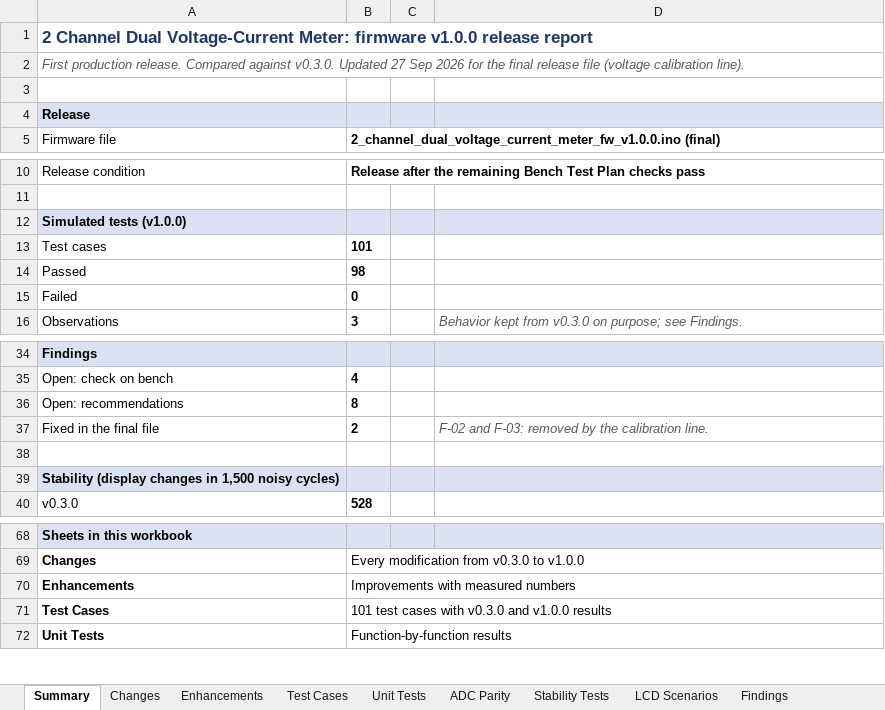
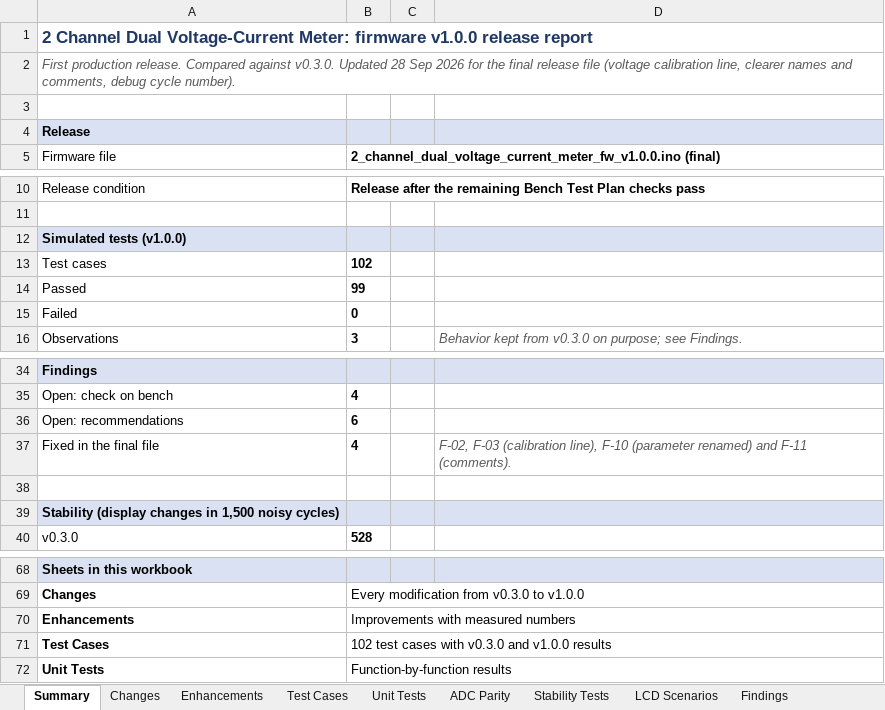
Before and after one commit to marcosbuydid/dc-dc-power-supply, an Excel workbook: Module_2/2_channel_dual_voltage_current_meter_fw_v1.0.0_Release_Report.xlsx, sheet Summary, drawn as a sheet; only a part is shown, gaps mark what is left out; values as stored, in another font and other column widths than the file's, no borders; the diff names each change by its address in the sheet, - before the commit and + after, or states it on an @@ line.

```diff
--- a/Module_2/2_channel_dual_voltage_current_meter_fw_v1.0.0_Release_Report.xlsx (sheet Summary)
+++ b/Module_2/2_channel_dual_voltage_current_meter_fw_v1.0.0_Release_Report.xlsx (sheet Summary)
-A2: …v0.3.0. Updated 27 Sep 2026 for the final release file (voltage calibration line).
+A2: …v0.3.0. Updated 28 Sep 2026 for the final release file (voltage calibration line, clearer names and comments, debug cycle number).
-B13: 101
+B13: 102
-B14: 98
+B14: 99
-B36: 8
+B36: 6
-B37: 2
+B37: 4
-D37: F-02 and F-03: removed by the calibration line.
+D37: F-02, F-03 (calibration line), F-10 (parameter renamed) and F-11 (comments).
-B71: 101 test cases with v0.3.0 and v1.0.0 results
+B71: 102 test cases with v0.3.0 and v1.0.0 results
```
Also changed, not shown: sheet Test Cases, sheet Changes, sheet Findings, sheet Memory & Timing, sheet Method, formulas that keep their value.
